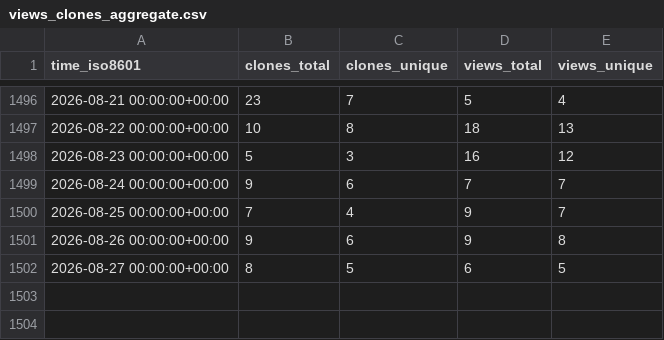
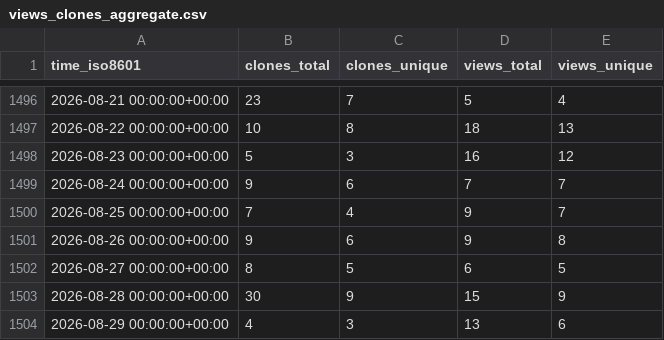
Before and after one commit to instill-ai/instill-core-stats, a CSV file: instill-ai/instill-core/ghrs-data/views_clones_aggregate.csv, drawn as a sheet; only a part is shown, gaps mark what is left out.

```diff
--- a/instill-ai/instill-core/ghrs-data/views_clones_aggregate.csv
+++ b/instill-ai/instill-core/ghrs-data/views_clones_aggregate.csv
@@ -1502 +1502,3 @@ time_iso8601,clones_total,clones_unique,views_total,views_unique
 2026-08-27 00:00:00+00:00,8,5,6,5
+2026-08-28 00:00:00+00:00,30,9,15,9
+2026-08-29 00:00:00+00:00,4,3,13,6
```
Also changed, not shown: 1 other file.
